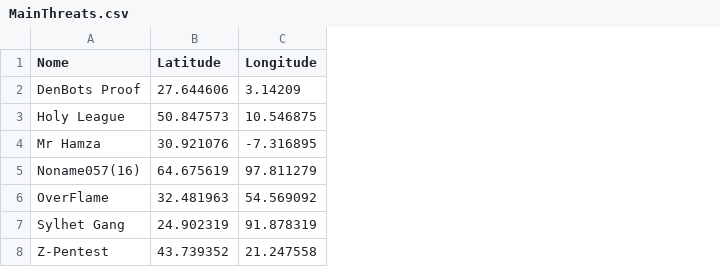
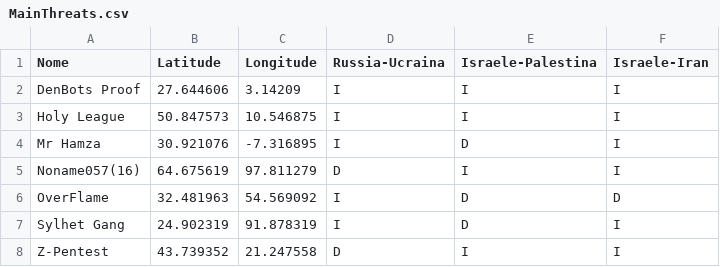
Before and after one commit to edoardolimone/CyberThreats, a CSV file: MainThreats.csv, drawn as a sheet; the diff names each change by its address in the sheet, - before the commit and + after, or states it on an @@ line.

Commit message:
Update MainThreats.csv

```diff
--- a/MainThreats.csv
+++ b/MainThreats.csv
+column D (Russia-Ucraina), rows 2-8: I | I | I | D | I | I | D
+column E (Israele-Palestina), rows 2-8: I | I | D | I | D | D | I
+column F (Israele-Iran), rows 2-8: I | I | I | I | D | I | I
```
